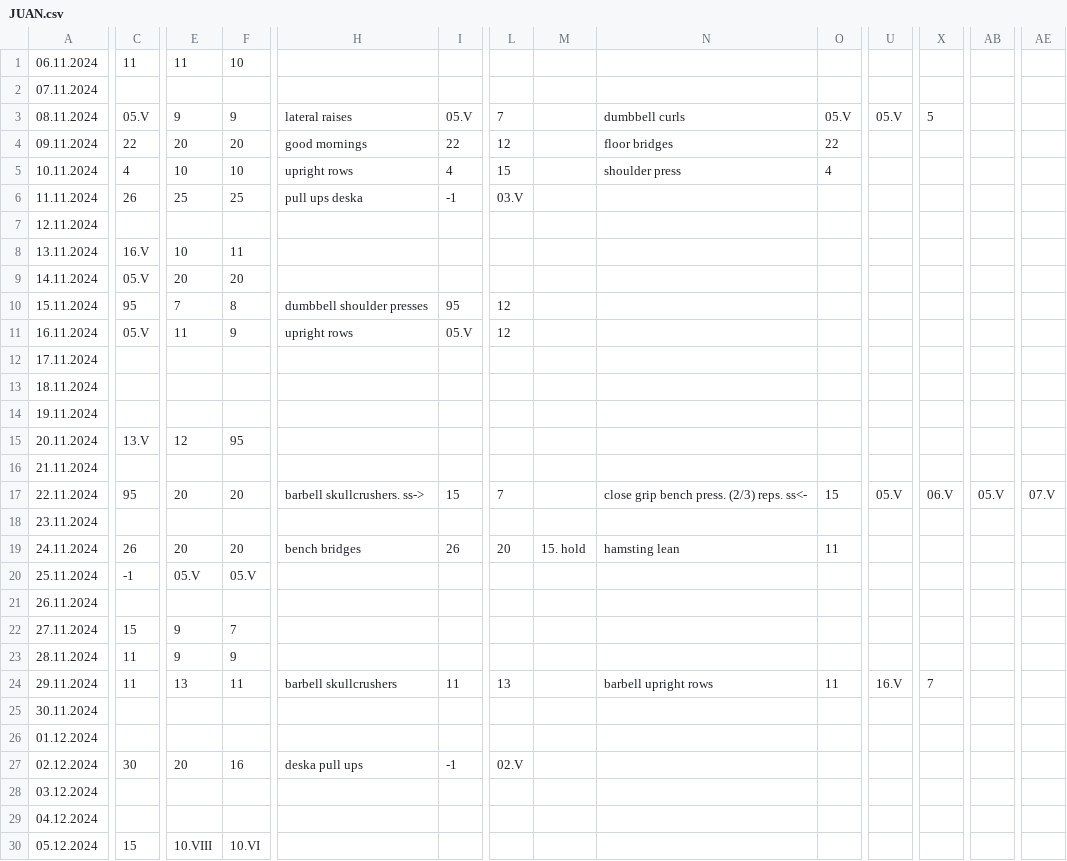
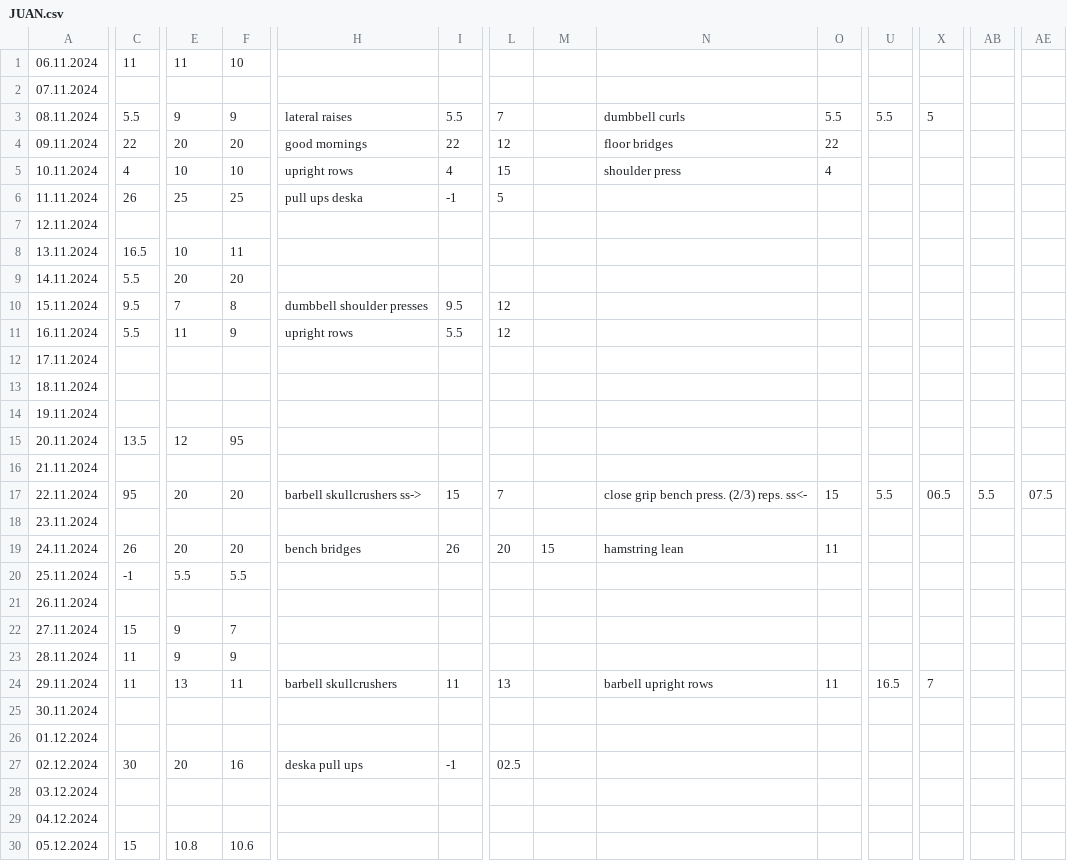
Before and after one commit to Martufa/JuanLog, a CSV file: Resources/JUAN.csv, drawn as a sheet; only a part is shown, gaps mark what is left out; the diff covers the shown part only; the diff names each change by its address in the sheet, - before the commit and + after, or states it on an @@ line.

```diff
--- a/Resources/JUAN.csv
+++ b/Resources/JUAN.csv
-C3: 05.V
+C3: 5.5
-I3: 05.V
+I3: 5.5
-O3: 05.V
+O3: 5.5
-U3: 05.V
+U3: 5.5
-L6: 03.V
+L6: 5
-C8: 16.V
+C8: 16.5
-C9: 05.V
+C9: 5.5
-C10: 95
+C10: 9.5
-I10: 95
+I10: 9.5
-C11: 05.V
+C11: 5.5
-I11: 05.V
+I11: 5.5
-C15: 13.V
+C15: 13.5
-H17: barbell skullcrushers. ss->
+H17: barbell skullcrushers ss->
-U17: 05.V
+U17: 5.5
-X17: 06.V
+X17: 06.5
-AB17: 05.V
+AB17: 5.5
-AE17: 07.V
+AE17: 07.5
-M19: 15. hold
+M19: 15
-N19: hamsting lean
+N19: hamstring lean
-E20: 05.V
+E20: 5.5
-F20: 05.V
+F20: 5.5
-U24: 16.V
+U24: 16.5
-L27: 02.V
+L27: 02.5
-E30: 10.VIII
+E30: 10.8
-F30: 10.VI
+F30: 10.6
```
Also changed, not shown: 74 edited cells elsewhere in this file, 1 other file.
